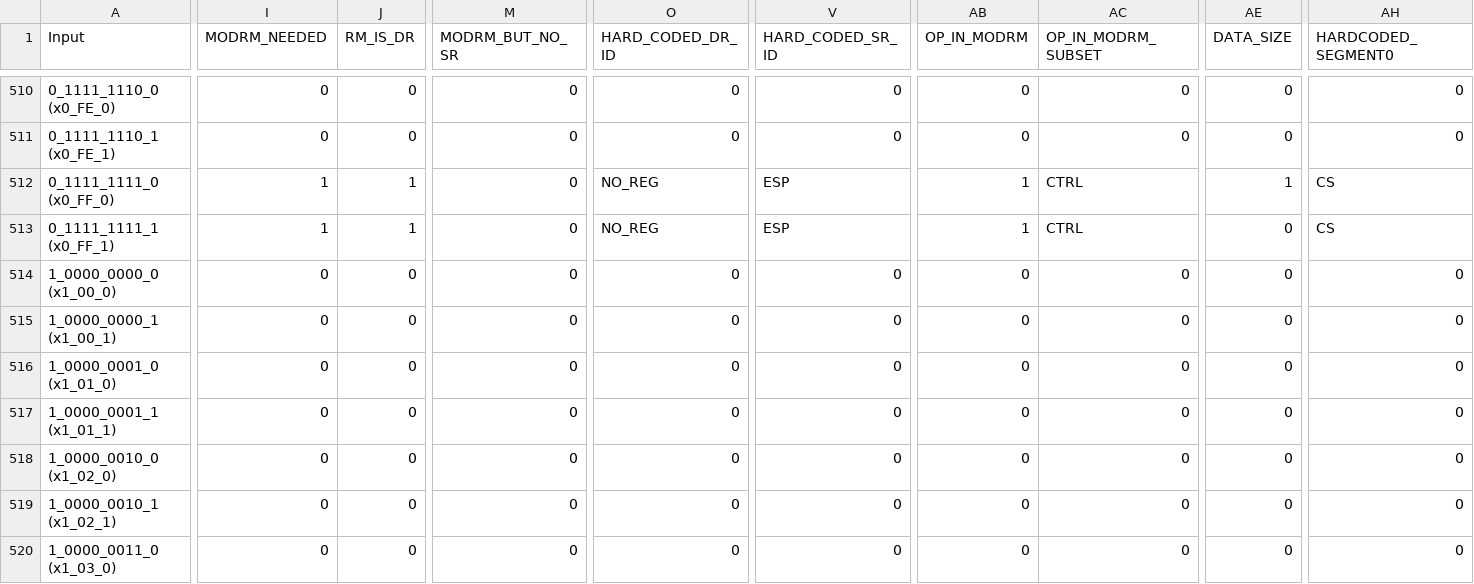
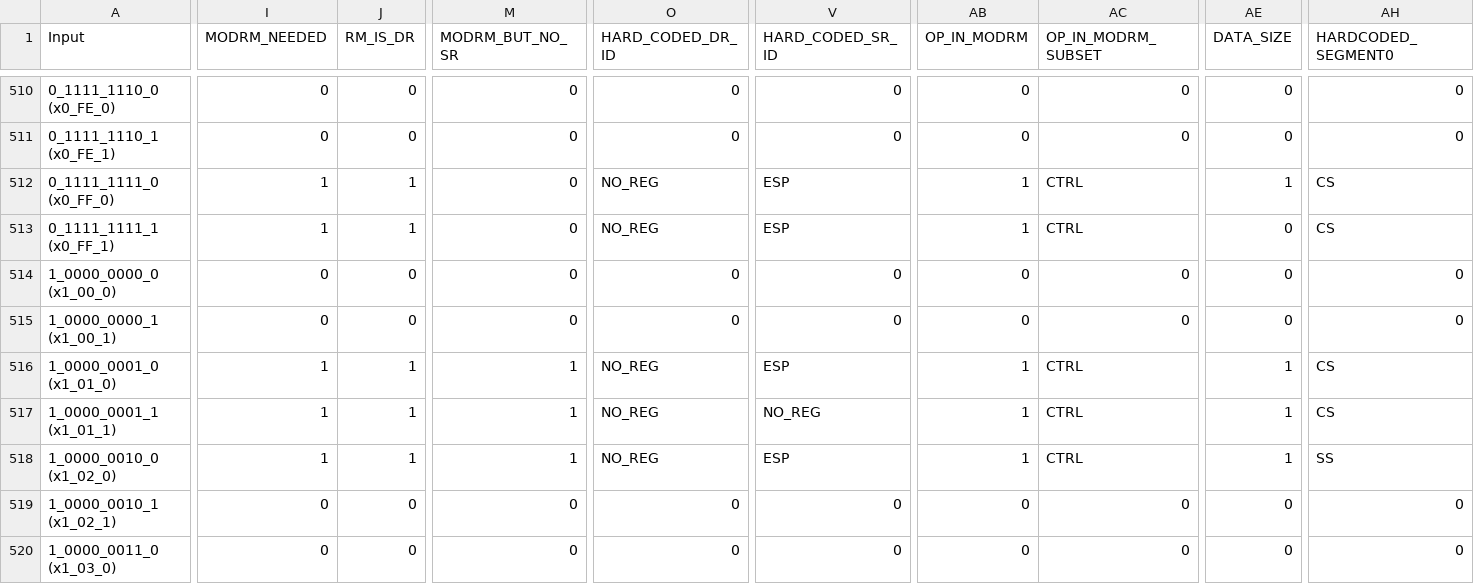
Before and after one commit to maanavkoladia/uarch, a CSV file: design/EverythingEverywhereAllAtOnce/rtl/core/Decode/cs_roms/cs.csv, drawn as a sheet; only a part is shown, gaps mark what is left out; the diff covers the shown part only; the diff names each change by its address in the sheet, - before the commit and + after, or states it on an @@ line.

```diff
--- a/design/EverythingEverywhereAllAtOnce/rtl/core/Decode/cs_roms/cs.csv
+++ b/design/EverythingEverywhereAllAtOnce/rtl/core/Decode/cs_roms/cs.csv
-I516:I518 (MODRM_NEEDED): 0
+I516:I518 (MODRM_NEEDED): 1
-J516:J518 (RM_IS_DR): 0
+J516:J518 (RM_IS_DR): 1
-M516:M518 (MODRM_BUT_NO_SR): 0
+M516:M518 (MODRM_BUT_NO_SR): 1
-O516:O518 (HARD_CODED_DR_ID): 0
+O516:O518 (HARD_CODED_DR_ID): NO_REG
-V516 (HARD_CODED_SR_ID): 0
+V516 (HARD_CODED_SR_ID): ESP
-AB516:AB518 (OP_IN_MODRM): 0
+AB516:AB518 (OP_IN_MODRM): 1
-AC516:AC518 (OP_IN_MODRM_SUBSET): 0
+AC516:AC518 (OP_IN_MODRM_SUBSET): CTRL
-AE516:AE518 (DATA_SIZE): 0
+AE516:AE518 (DATA_SIZE): 1
-AH516:AH517 (HARDCODED_SEGMENT0): 0
+AH516:AH517 (HARDCODED_SEGMENT0): CS
-V517 (HARD_CODED_SR_ID): 0
+V517 (HARD_CODED_SR_ID): NO_REG
-V518 (HARD_CODED_SR_ID): 0
+V518 (HARD_CODED_SR_ID): ESP
-AH518 (HARDCODED_SEGMENT0): 0
+AH518 (HARDCODED_SEGMENT0): SS
```
Also changed, not shown: 36 edited cells elsewhere in this file, design/EverythingEverywhereAllAtOnce/rtl/core/Decode/cs_roms/cs_parsed.csv, 37 other files.
